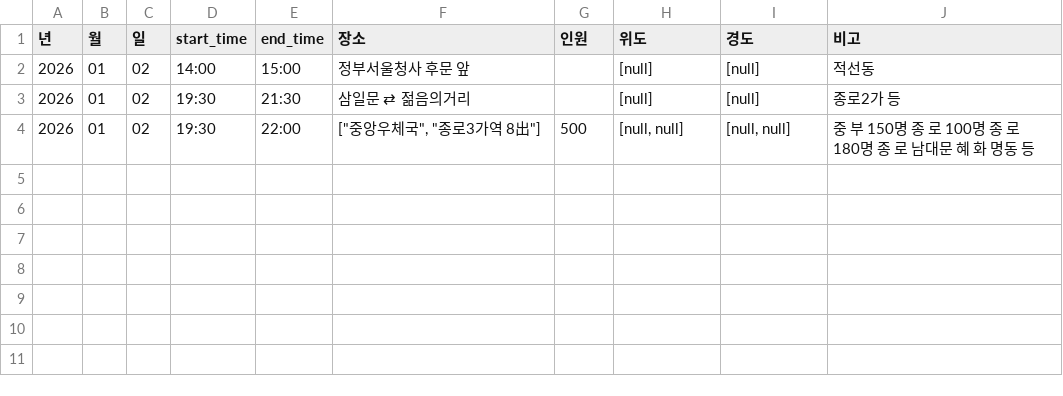
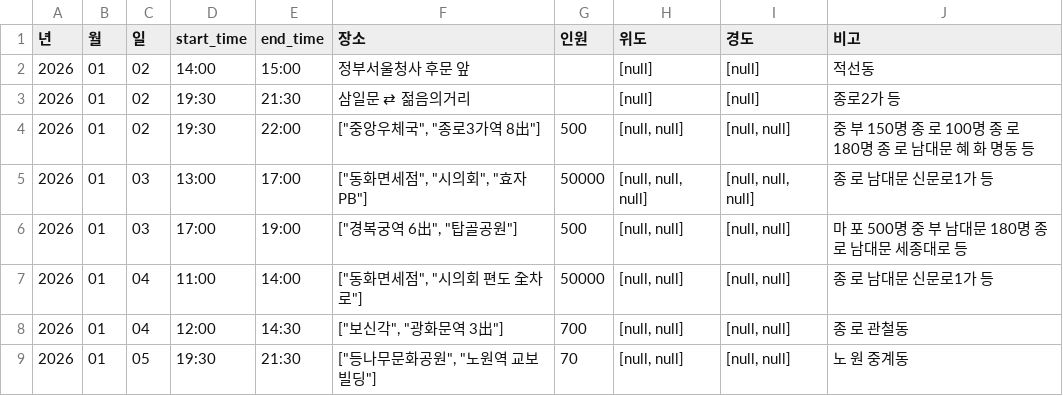
Before and after one commit to MinhaKim02/protest-crawling-database, a CSV file: data/집회정보_통합_종로.csv, drawn as a sheet; the diff names each change by its address in the sheet, - before the commit and + after, or states it on an @@ line.

```diff
--- a/data/집회정보_통합_종로.csv
+++ b/data/집회정보_통합_종로.csv
+row 5: 2026 | 01 | 03 | 13:00 | 17:00 | ["동화면세점", "시의회", "효자PB"] | 50000 | [null, null, null] | [null, null, null] | 종 로 남대문 신문로1가 등
+row 6: 2026 | 01 | 03 | 17:00 | 19:00 | ["경복궁역 6出", "탑골공원"] | 500 | [null, null] | [null, null] | 마 포 500명 중 부 남대문 180명 종 로 남대문 세종대로 등
+row 7: 2026 | 01 | 04 | 11:00 | 14:00 | ["동화면세점", "시의회 편도 全차로"] | 50000 | [null, null] | [null, null] | 종 로 남대문 신문로1가 등
+row 8: 2026 | 01 | 04 | 12:00 | 14:30 | ["보신각", "광화문역 3出"] | 700 | [null, null] | [null, null] | 종 로 관철동
+row 9: 2026 | 01 | 05 | 19:30 | 21:30 | ["등나무문화공원", "노원역 교보빌딩"] | 70 | [null, null] | [null, null] | 노 원 중계동
```
Also changed, not shown: data/집회정보_통합.csv.
